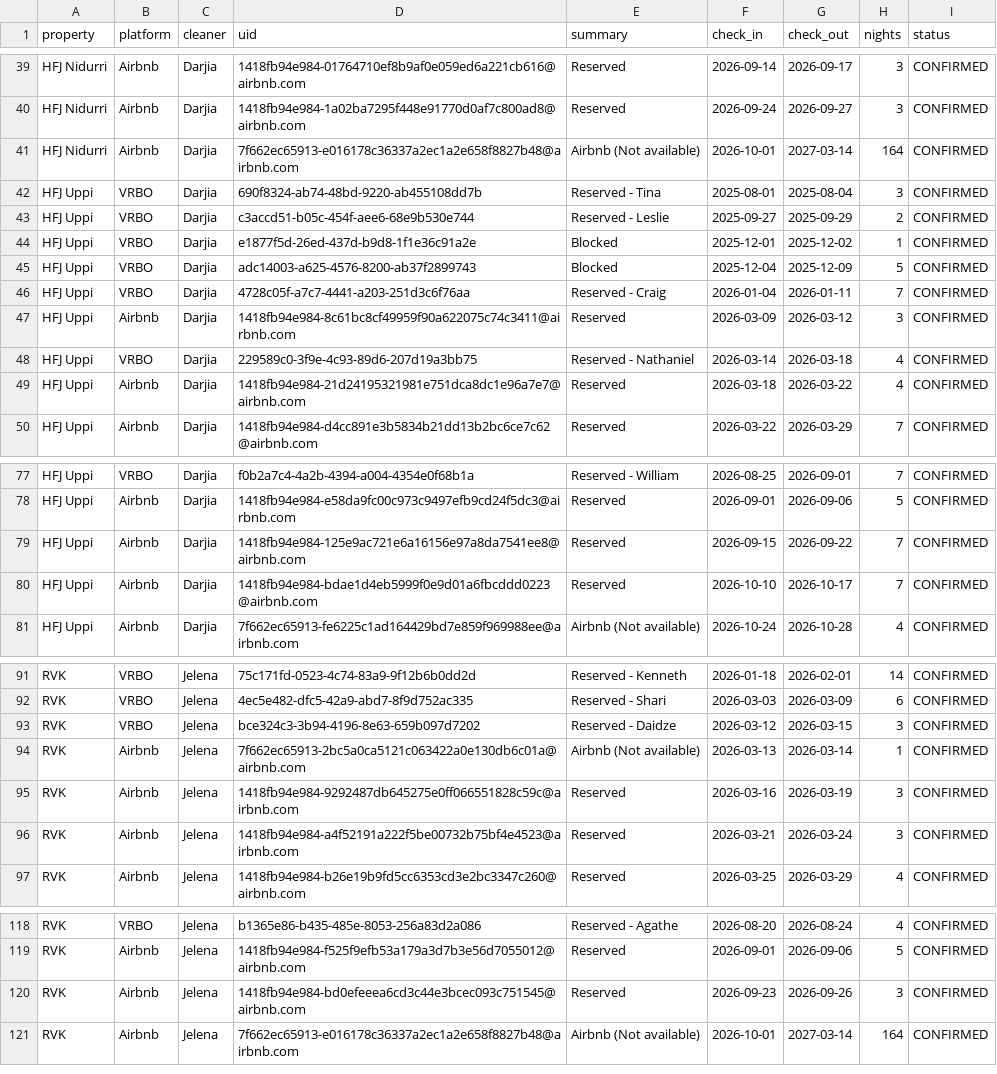
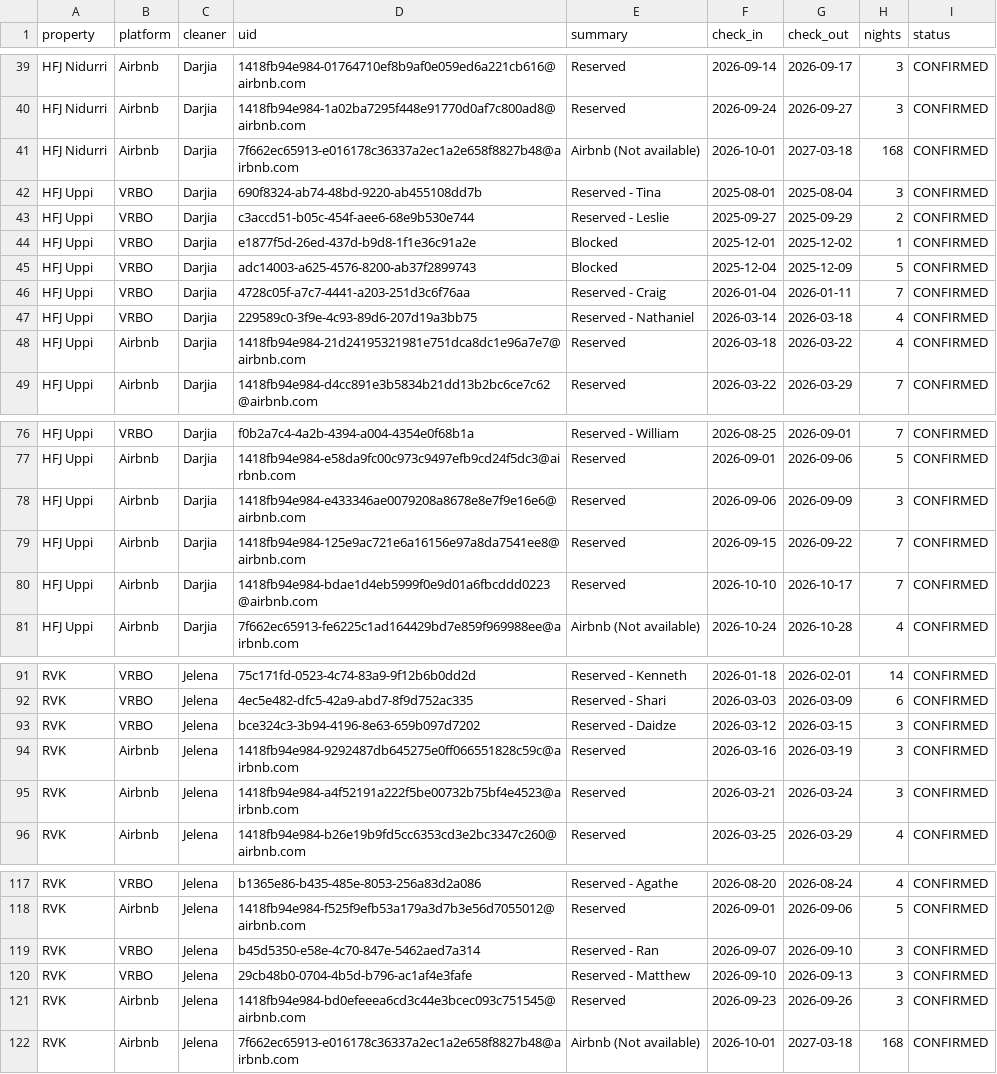
Before and after one commit to andrew-ibsen/property-management, a CSV file: rental-ops/bookings_merged.csv, drawn as a sheet; only a part is shown, gaps mark what is left out; the diff covers the shown part only.

Commit message:
Auto-refresh public rental dashboard 2026-03-17 06:46:48 -04:00

```diff
--- a/rental-ops/bookings_merged.csv
+++ b/rental-ops/bookings_merged.csv
@@ -40,3 +40,3 @@ HFJ Nidurri,Airbnb,Darjia,1418fb94e984-01764710ef8b9af0e059ed6a221cb616@airbnb.c
 HFJ Nidurri,Airbnb,Darjia,1418fb94e984-1a02ba7295f448e91770d0af7c800ad8@airbnb.com,Reserved,2026-09-24,2026-09-27,3,CONFIRMED
-HFJ Nidurri,Airbnb,Darjia,7f662ec65913-e016178c36337a2ec1a2e658f8827b48@airbnb.com,Airbnb (Not available),2026-10-01,2027-03-14,164,CONFIRMED
+HFJ Nidurri,Airbnb,Darjia,7f662ec65913-e016178c36337a2ec1a2e658f8827b48@airbnb.com,Airbnb (Not available),2026-10-01,2027-03-18,168,CONFIRMED
 HFJ Uppi,VRBO,Darjia,690f8324-ab74-48bd-9220-ab455108dd7b,Reserved - Tina,2025-08-01,2025-08-04,3,CONFIRMED
@@ -46,3 +46,2 @@ HFJ Uppi,VRBO,Darjia,adc14003-a625-4576-8200-ab37f2899743,Blocked,2025-12-04,202
 HFJ Uppi,VRBO,Darjia,4728c05f-a7c7-4441-a203-251d3c6f76aa,Reserved - Craig,2026-01-04,2026-01-11,7,CONFIRMED
-HFJ Uppi,Airbnb,Darjia,1418fb94e984-8c61bc8cf49959f90a622075c74c3411@airbnb.com,Reserved,2026-03-09,2026-03-12,3,CONFIRMED
 HFJ Uppi,VRBO,Darjia,229589c0-3f9e-4c93-89d6-207d19a3bb75,Reserved - Nathaniel,2026-03-14,2026-03-18,4,CONFIRMED
@@ -78,2 +77,3 @@ HFJ Uppi,VRBO,Darjia,f0b2a7c4-4a2b-4394-a004-4354e0f68b1a,Reserved - William,202
 HFJ Uppi,Airbnb,Darjia,1418fb94e984-e58da9fc00c973c9497efb9cd24f5dc3@airbnb.com,Reserved,2026-09-01,2026-09-06,5,CONFIRMED
+HFJ Uppi,Airbnb,Darjia,1418fb94e984-e433346ae0079208a8678e8e7f9e16e6@airbnb.com,Reserved,2026-09-06,2026-09-09,3,CONFIRMED
 HFJ Uppi,Airbnb,Darjia,1418fb94e984-125e9ac721e6a16156e97a8da7541ee8@airbnb.com,Reserved,2026-09-15,2026-09-22,7,CONFIRMED
@@ -93,3 +93,2 @@ RVK,VRBO,Jelena,4ec5e482-dfc5-42a9-abd7-8f9d752ac335,Reserved - Shari,2026-03-03
 RVK,VRBO,Jelena,bce324c3-3b94-4196-8e63-659b097d7202,Reserved - Daidze,2026-03-12,2026-03-15,3,CONFIRMED
-RVK,Airbnb,Jelena,7f662ec65913-2bc5a0ca5121c063422a0e130db6c01a@airbnb.com,Airbnb (Not available),2026-03-13,2026-03-14,1,CONFIRMED
 RVK,Airbnb,Jelena,1418fb94e984-9292487db645275e0ff066551828c59c@airbnb.com,Reserved,2026-03-16,2026-03-19,3,CONFIRMED
@@ -119,3 +118,5 @@ RVK,VRBO,Jelena,b1365e86-b435-485e-8053-256a83d2a086,Reserved - Agathe,2026-08-2
 RVK,Airbnb,Jelena,1418fb94e984-f525f9efb53a179a3d7b3e56d7055012@airbnb.com,Reserved,2026-09-01,2026-09-06,5,CONFIRMED
+RVK,VRBO,Jelena,b45d5350-e58e-4c70-847e-5462aed7a314,Reserved - Ran,2026-09-07,2026-09-10,3,CONFIRMED
+RVK,VRBO,Jelena,29cb48b0-0704-4b5d-b796-ac1af4e3fafe,Reserved - Matthew,2026-09-10,2026-09-13,3,CONFIRMED
 RVK,Airbnb,Jelena,1418fb94e984-bd0efeeea6cd3c44e3bcec093c751545@airbnb.com,Reserved,2026-09-23,2026-09-26,3,CONFIRMED
-RVK,Airbnb,Jelena,7f662ec65913-e016178c36337a2ec1a2e658f8827b48@airbnb.com,Airbnb (Not available),2026-10-01,2027-03-14,164,CONFIRMED
+RVK,Airbnb,Jelena,7f662ec65913-e016178c36337a2ec1a2e658f8827b48@airbnb.com,Airbnb (Not available),2026-10-01,2027-03-18,168,CONFIRMED
```
Also changed, not shown: 2 edited cells elsewhere in this file, 6 other files.
